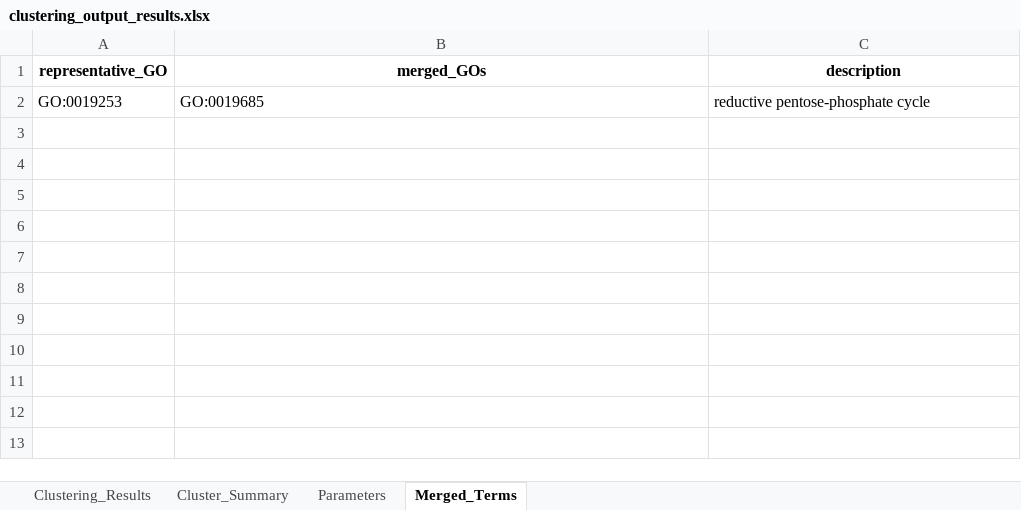
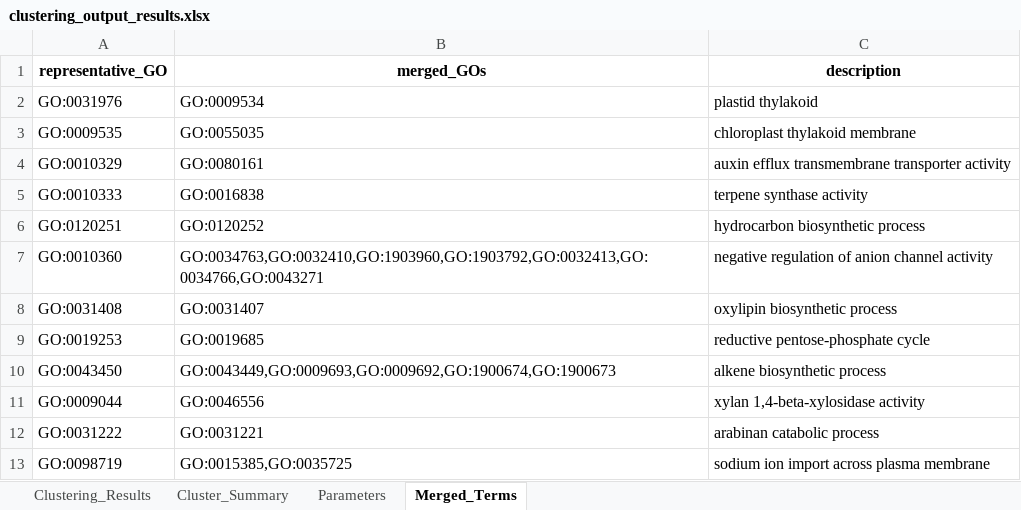
Before and after one commit to SunMintao/go-enrich-tool, an Excel workbook: examples/clustering_output_results.xlsx, sheet Merged_Terms, drawn as a sheet; values as stored, in another font and other column widths than the file's, no borders; the diff names each change by its address in the sheet, - before the commit and + after, or states it on an @@ line.

```diff
--- a/examples/clustering_output_results.xlsx (sheet Merged_Terms)
+++ b/examples/clustering_output_results.xlsx (sheet Merged_Terms)
+row 2: GO:0031976 | GO:0009534 | plastid thylakoid
+row 3: GO:0009535 | GO:0055035 | chloroplast thylakoid membrane
+row 4: GO:0010329 | GO:0080161 | auxin efflux transmembrane transporter activity
+row 5: GO:0010333 | GO:0016838 | terpene synthase activity
+row 6: GO:0120251 | GO:0120252 | hydrocarbon biosynthetic process
+row 7: GO:0010360 | GO:0034763,GO:0032410,GO:1903960,GO:1903792,GO:0032413,GO:0034766,GO:0043271 | negative regulation of anion channel activity
+row 8: GO:0031408 | GO:0031407 | oxylipin biosynthetic process
+row 10: GO:0043450 | GO:0043449,GO:0009693,GO:0009692,GO:1900674,GO:1900673 | alkene biosynthetic process
+row 11: GO:0009044 | GO:0046556 | xylan 1,4-beta-xylosidase activity
+row 12: GO:0031222 | GO:0031221 | arabinan catabolic process
+row 13: GO:0098719 | GO:0015385,GO:0035725 | sodium ion import across plasma membrane
```
Also changed, not shown: sheet Clustering_Results, sheet Cluster_Summary, sheet Parameters, examples/data/id.xlsx, 38 other files.
